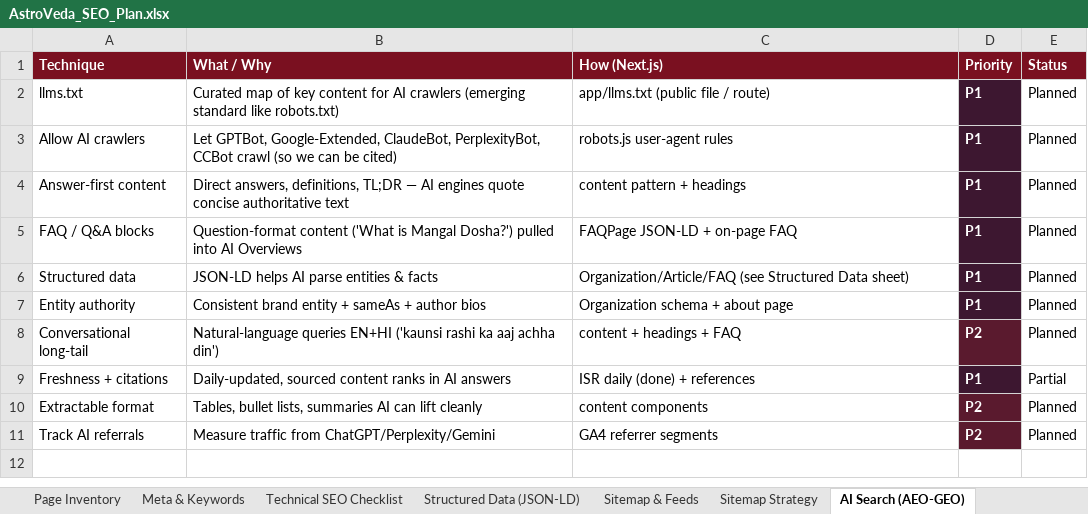
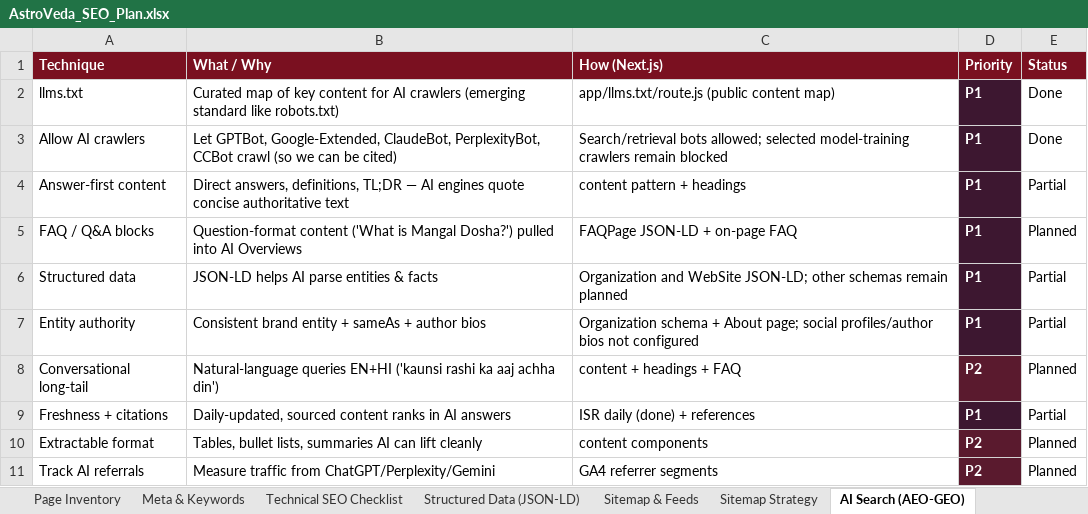
Before and after one commit to swapnil9340/astrology-frontend, an Excel workbook: AstroVeda_SEO_Plan.xlsx, sheet AI Search (AEO-GEO), drawn as a sheet; values as stored, in another font and other column widths than the file's, no borders; the diff names each change by its address in the sheet, - before the commit and + after, or states it on an @@ line.

```diff
--- a/AstroVeda_SEO_Plan.xlsx (sheet AI Search (AEO-GEO))
+++ b/AstroVeda_SEO_Plan.xlsx (sheet AI Search (AEO-GEO))
-C2 (How (Next.js)): app/llms.txt (public file / route)
+C2 (How (Next.js)): app/llms.txt/route.js (public content map)
-E2:E3 (Status): Planned
+E2:E3 (Status): Done
-C3 (How (Next.js)): robots.js user-agent rules
+C3 (How (Next.js)): Search/retrieval bots allowed; selected model-training crawlers remain blocked
-E4 (Status): Planned
+E4 (Status): Partial
-C6 (How (Next.js)): Organization/Article/FAQ (see Structured Data sheet)
+C6 (How (Next.js)): Organization and WebSite JSON-LD; other schemas remain planned
-E6:E7 (Status): Planned
+E6:E7 (Status): Partial
-C7 (How (Next.js)): …schema + about page
+C7 (How (Next.js)): …schema + About page; social profiles/author bios not configured
```
Also changed, not shown: sheet Meta & Keywords, sheet Structured Data (JSON-LD), sheet Sitemap Strategy, sheet Technical SEO Checklist, sheet Sitemap & Feeds, sheet Page Inventory, 34 other files.
